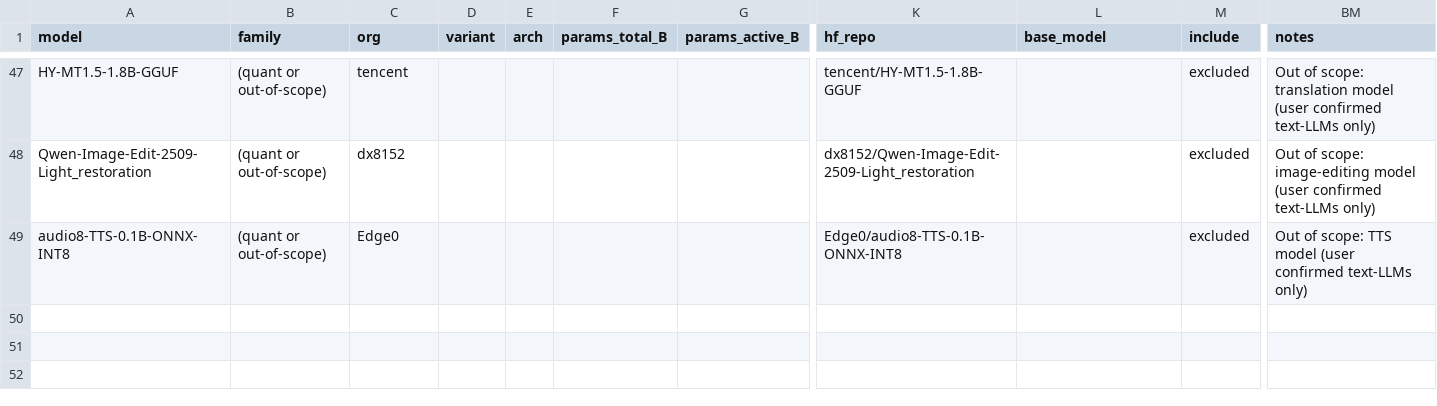
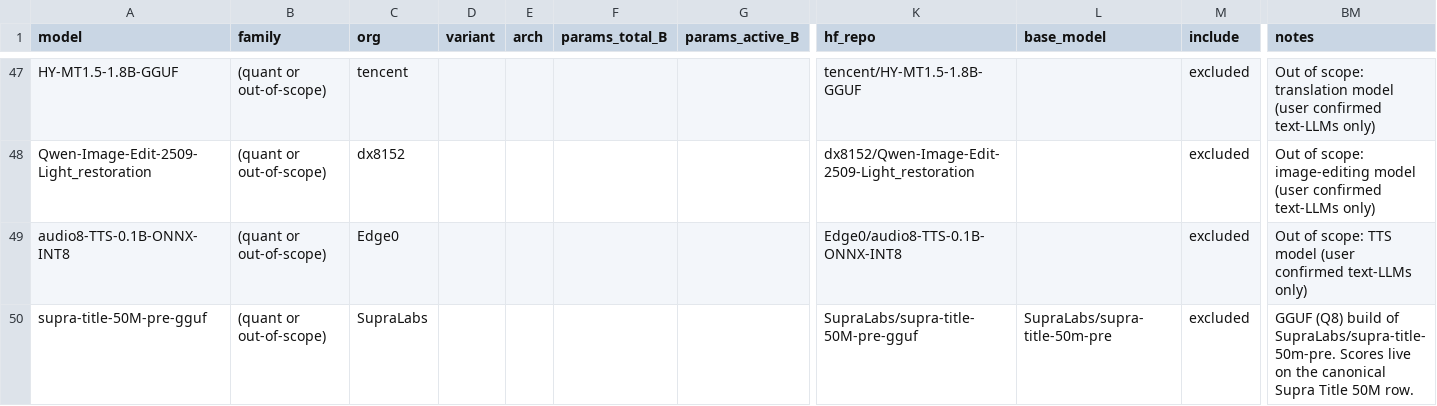
Before and after one commit to cjl4hd/engineering-flow-charts, a CSV file: data/models.csv, drawn as a sheet; only a part is shown, gaps mark what is left out; rows hold the shown columns only; the diff names each change by its address in the sheet, - before the commit and + after, or states it on an @@ line.

```diff
--- a/data/models.csv
+++ b/data/models.csv
+row 50: supra-title-50M-pre-gguf | (quant or out-of-scope) | SupraLabs |  |  |  |  | SupraLabs/supra-title-50M-pre-gguf | SupraLabs/supra-title-50m-pre | excluded | GGUF (Q8) build of SupraLabs/supra-title-50m-pre. Scores live on the canonical Supra Title 50M row.
```
